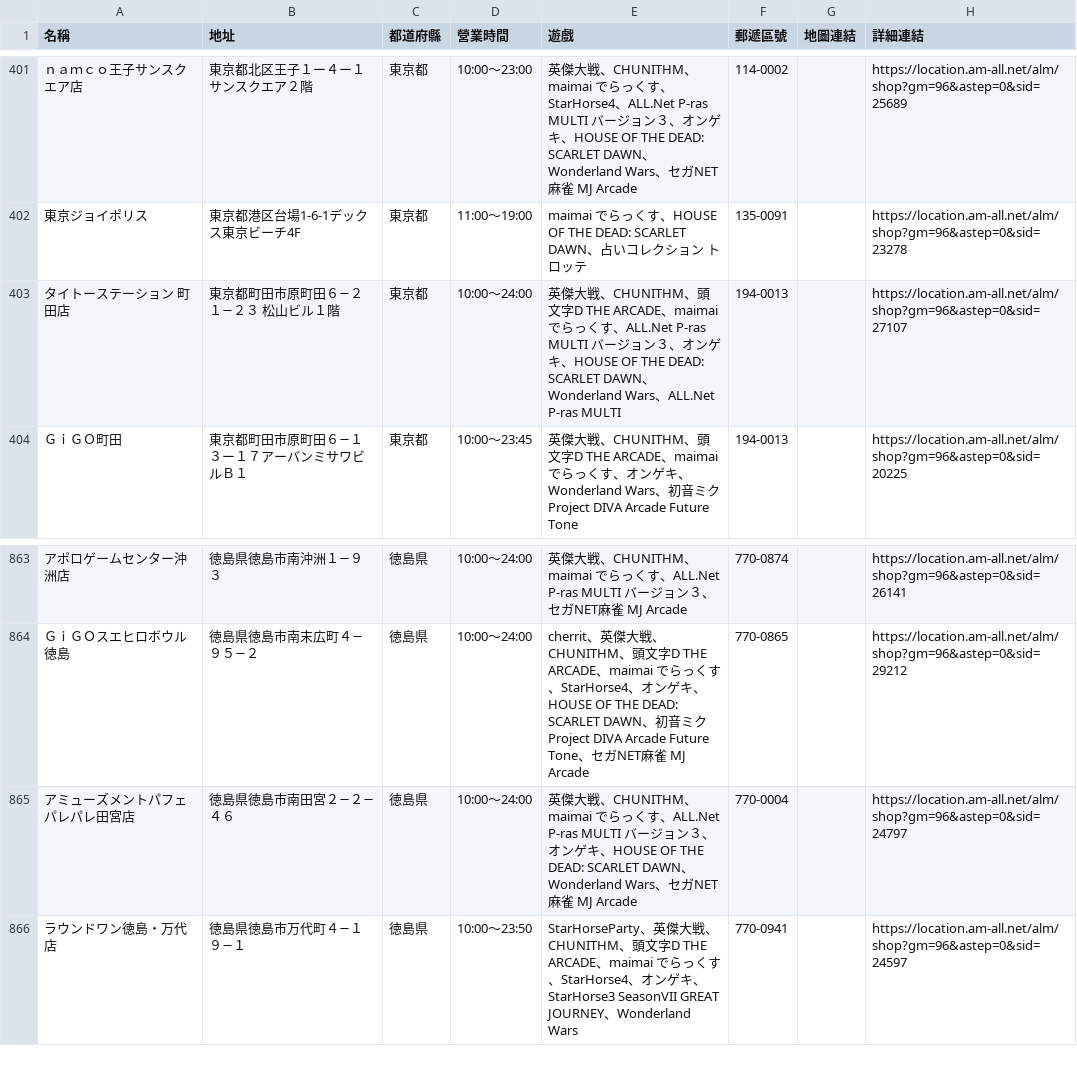
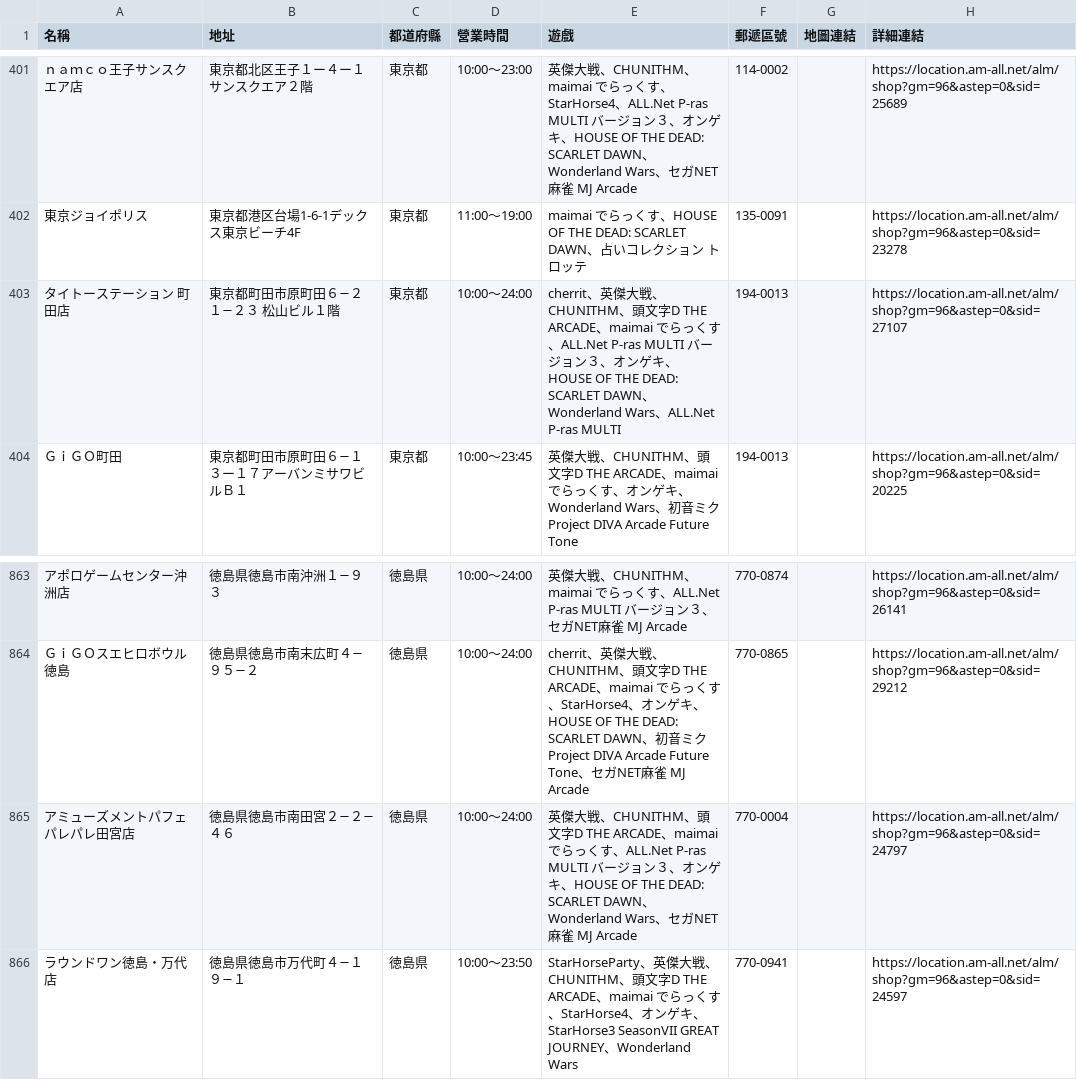
Before and after one commit to KJLavender/JP-maimai-Net, a CSV file: data/arcades.csv, drawn as a sheet; only a part is shown, gaps mark what is left out; the diff names each change by its address in the sheet, - before the commit and + after, or states it on an @@ line.

```diff
--- a/data/arcades.csv
+++ b/data/arcades.csv
-E403 (遊戲): 英傑…
+E403 (遊戲): cherrit、英傑…
-E865 (遊戲): …CHUNITHM、maimai で…
+E865 (遊戲): …CHUNITHM、頭文字D THE ARCADE、maimai で…
```
Also changed, not shown: 2 other files.
